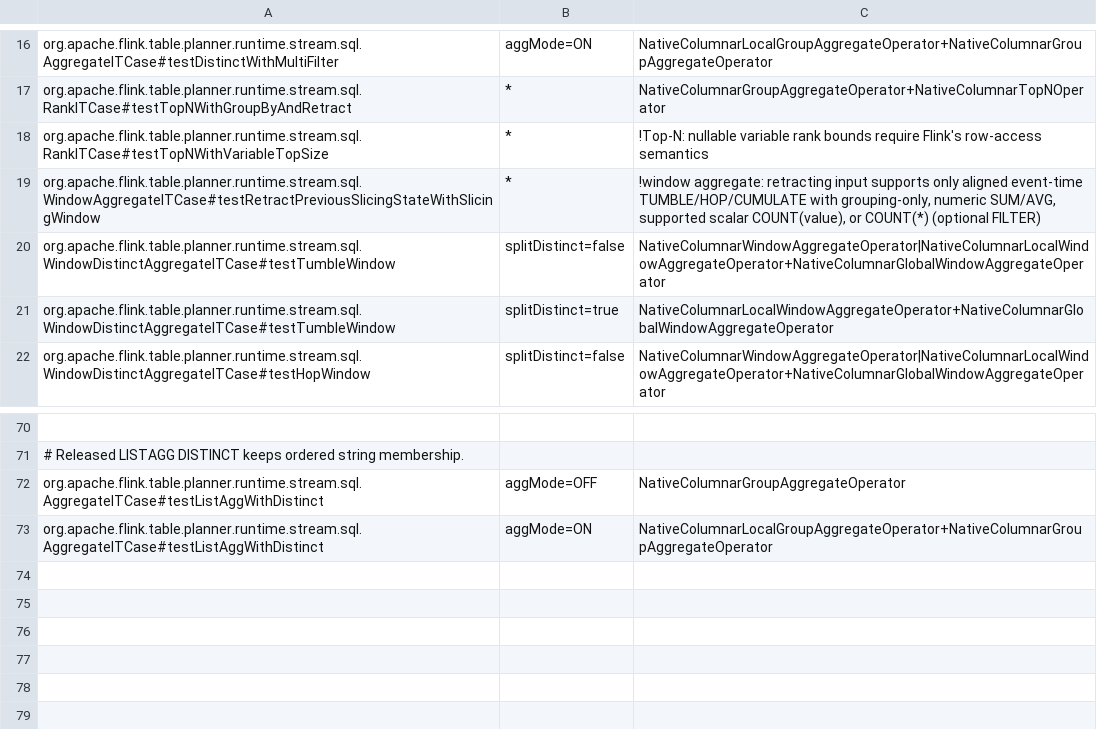
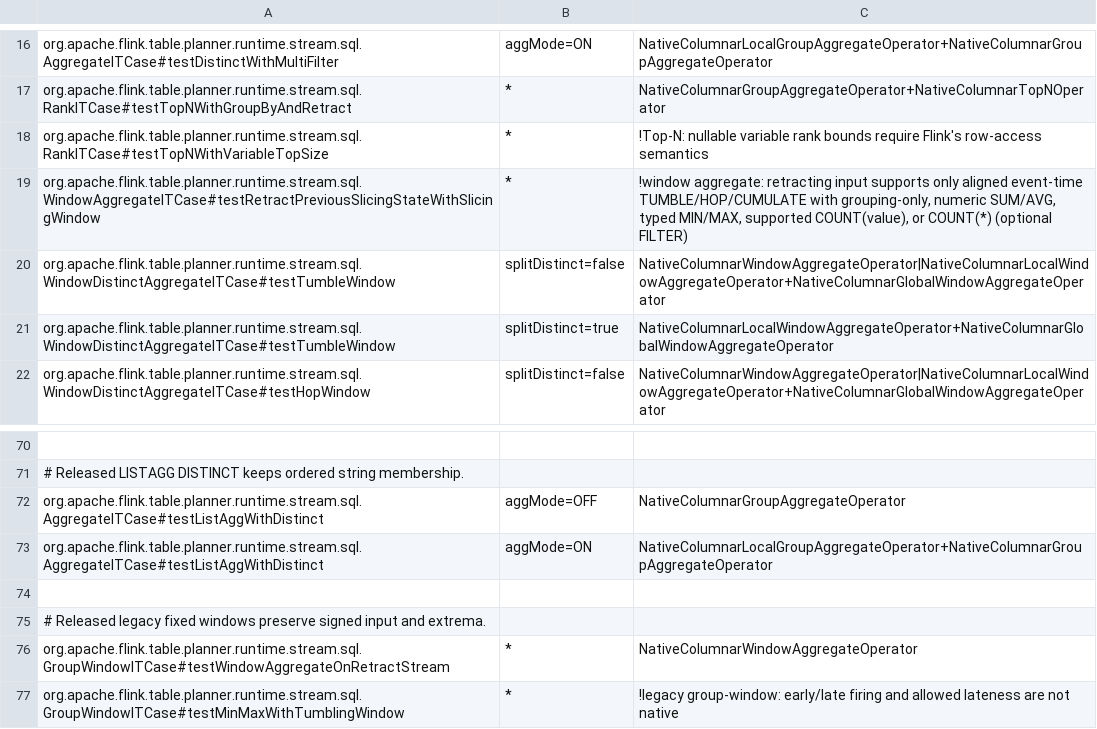
Before and after one commit to datafusion-contrib/StreamFusion, a TSV file: dev/flink-suite/agent/src/main/resources/native-execution.tsv, drawn as a sheet; only a part is shown, gaps mark what is left out.

```diff
--- a/dev/flink-suite/agent/src/main/resources/native-execution.tsv
+++ b/dev/flink-suite/agent/src/main/resources/native-execution.tsv
@@ -18,3 +18,3 @@ org.apache.flink.table.planner.runtime.stream.sql.RankITCase#testTopNWithGroupBy
 org.apache.flink.table.planner.runtime.stream.sql.RankITCase#testTopNWithVariableTopSize	*	!Top-N: nullable variable rank bounds require Flink's row-access semantics
-org.apache.flink.table.planner.runtime.stream.sql.WindowAggregateITCase#testRetractPreviousSlicingStateWithSlicingWindow	*	!window aggregate: retracting input supports only aligned event-time TUMBLE/HOP/CUMULATE with grouping-only, numeric SUM/AVG, supported scalar COUNT(value), or COUNT(*) (optional FILTER)
+org.apache.flink.table.planner.runtime.stream.sql.WindowAggregateITCase#testRetractPreviousSlicingStateWithSlicingWindow	*	!window aggregate: retracting input supports only aligned event-time TUMBLE/HOP/CUMULATE with grouping-only, numeric SUM/AVG, typed MIN/MAX, supported COUNT(value), or COUNT(*) (optional FILTER)
 org.apache.flink.table.planner.runtime.stream.sql.WindowDistinctAggregateITCase#testTumbleWindow	splitDistinct=false	NativeColumnarWindowAggregateOperator|NativeColumnarLocalWindowAggregateOperator+NativeColumnarGlobalWindowAggregateOperator
@@ -73 +73,5 @@ org.apache.flink.table.planner.runtime.stream.sql.AggregateITCase#testListAggWit
 org.apache.flink.table.planner.runtime.stream.sql.AggregateITCase#testListAggWithDistinct	aggMode=ON	NativeColumnarLocalGroupAggregateOperator+NativeColumnarGroupAggregateOperator
+
+# Released legacy fixed windows preserve signed input and extrema.
+org.apache.flink.table.planner.runtime.stream.sql.GroupWindowITCase#testWindowAggregateOnRetractStream	*	NativeColumnarWindowAggregateOperator
+org.apache.flink.table.planner.runtime.stream.sql.GroupWindowITCase#testMinMaxWithTumblingWindow	*	!legacy group-window: early/late firing and allowed lateness are not native
```
Also changed, not shown: dev/flink-suite/agent/src/main/resources/native-execution-flink1.18-state.tsv, dev/flink-suite/agent/src/main/resources/native-execution-flink1.18.tsv, 30 other files.
